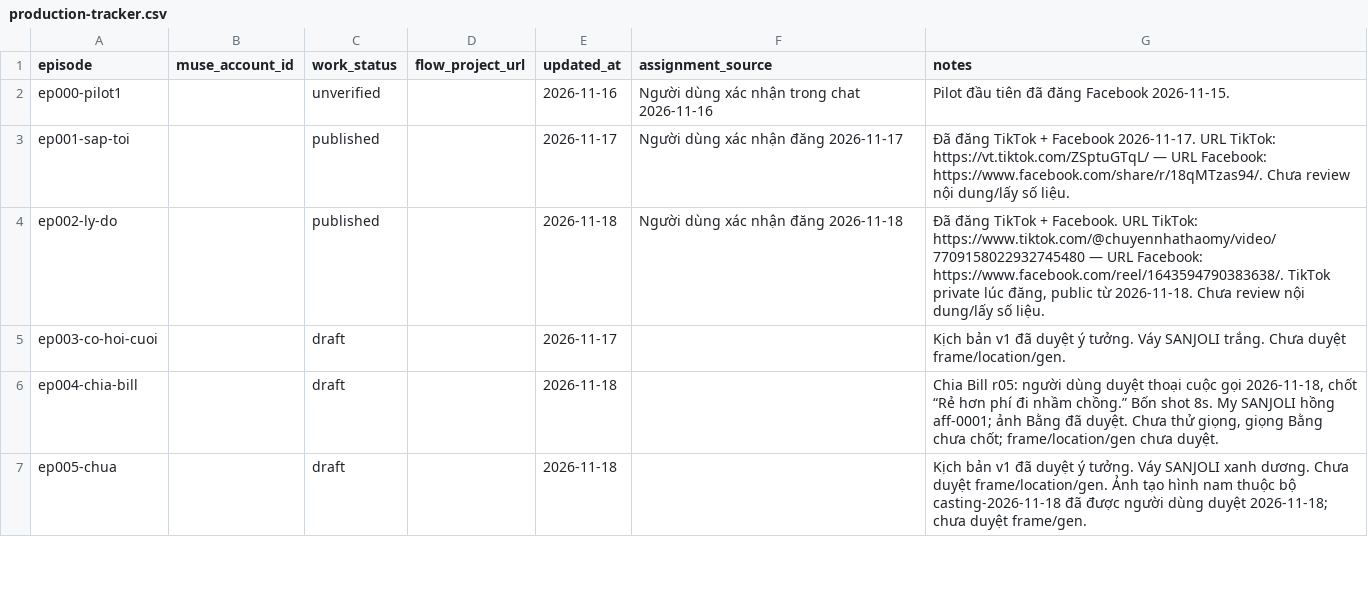
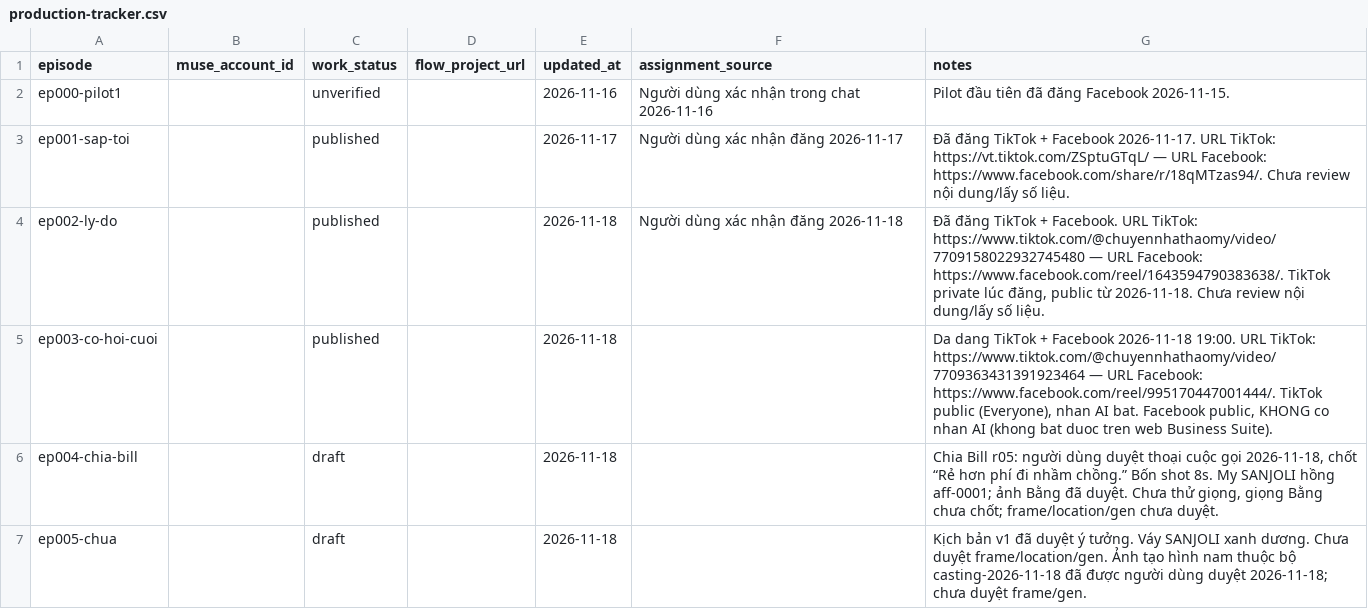
Before and after one commit to ptit9x/gen-videos-for-affiliate, a CSV file: 00_docs/production-tracker.csv, drawn as a sheet; only a part is shown.

```diff
--- a/00_docs/production-tracker.csv
+++ b/00_docs/production-tracker.csv
@@ -4,3 +4,3 @@ ep001-sap-toi,,published,,2026-11-17,Người dùng xác nhận đăng 2026-11-1
 ep002-ly-do,,published,,2026-11-18,Người dùng xác nhận đăng 2026-11-18,"Đã đăng TikTok + Facebook. URL TikTok: https://www.tiktok.com/@chuyennhathaomy/video/7709158022932745480 — URL Facebook: https://www.facebook.com/reel/1643594790383638/. TikTok private lúc đăng, public từ 2026-11-18. Chưa review nội dung/lấy số liệu."
-ep003-co-hoi-cuoi,,draft,,2026-11-17,,Kịch bản v1 đã duyệt ý tưởng. Váy SANJOLI trắng. Chưa duyệt frame/location/gen.
+ep003-co-hoi-cuoi,,published,,2026-11-18,,"Da dang TikTok + Facebook 2026-11-18 19:00. URL TikTok: https://www.tiktok.com/@chuyennhathaomy/video/7709363431391923464 — URL Facebook: https://www.facebook.com/reel/995170447001444/. TikTok public (Everyone), nhan AI bat. Facebook public, KHONG co nhan AI (khong bat duoc tren web Business Suite)."
 ep004-chia-bill,,draft,,2026-11-18,,"Chia Bill r05: người dùng duyệt thoại cuộc gọi 2026-11-18, chốt “Rẻ hơn phí đi nhầm chồng.” Bốn shot 8s. My SANJOLI hồng aff-0001; ảnh Bằng đã duyệt. Chưa thử giọng, giọng Bằng chưa chốt; frame/location/gen chưa duyệt."
```
Also changed, not shown: 07_analytics/publications.csv, 12 other files.
